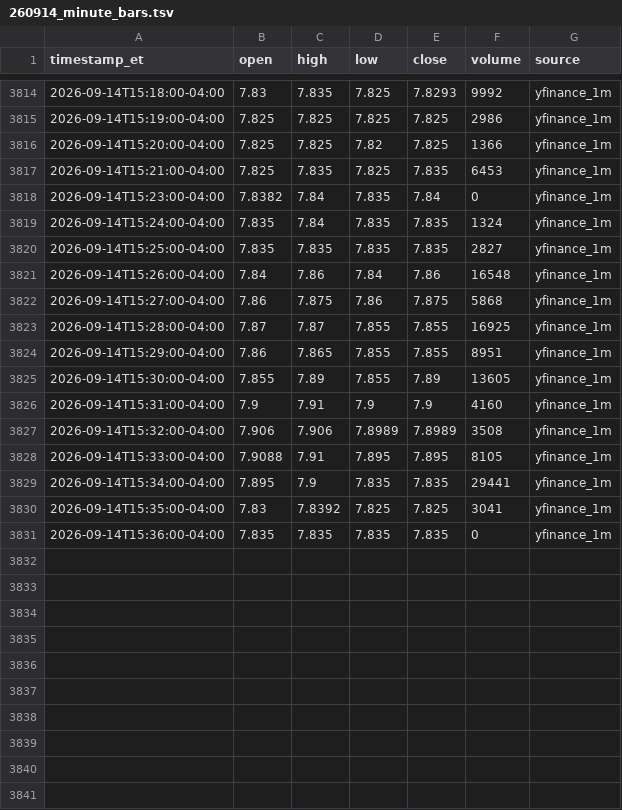
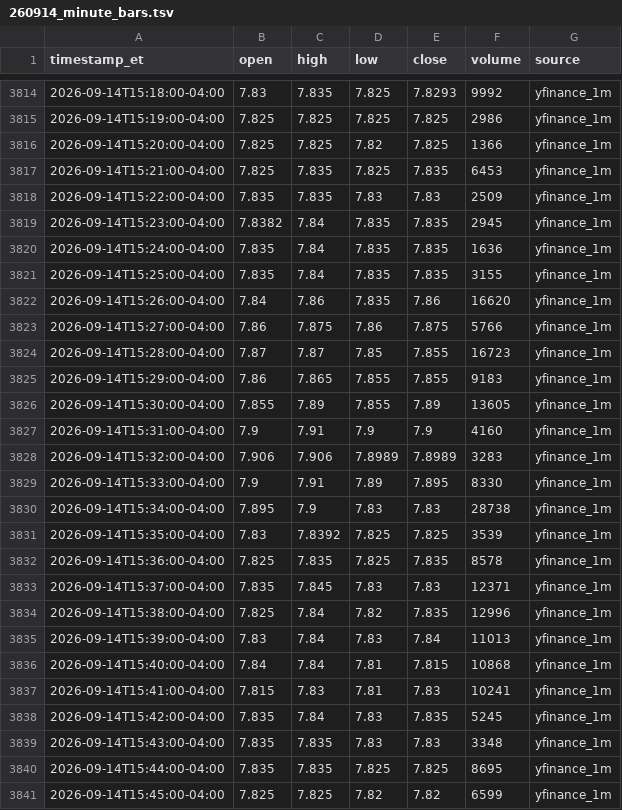
Before and after one commit to kensielecki/yss-trading-dashboard, a TSV file: output/260914_minute_bars.tsv, drawn as a sheet; only a part is shown, gaps mark what is left out; the diff covers the shown part only.

```diff
--- a/output/260914_minute_bars.tsv
+++ b/output/260914_minute_bars.tsv
@@ -3817,15 +3817,25 @@ timestamp_et	open	high	low	close	volume	source
 2026-09-14T15:21:00-04:00	7.825	7.835	7.825	7.835	6453	yfinance_1m
-2026-09-14T15:23:00-04:00	7.8382	7.84	7.835	7.84	0	yfinance_1m
-2026-09-14T15:24:00-04:00	7.835	7.84	7.835	7.835	1324	yfinance_1m
-2026-09-14T15:25:00-04:00	7.835	7.835	7.835	7.835	2827	yfinance_1m
-2026-09-14T15:26:00-04:00	7.84	7.86	7.84	7.86	16548	yfinance_1m
-2026-09-14T15:27:00-04:00	7.86	7.875	7.86	7.875	5868	yfinance_1m
-2026-09-14T15:28:00-04:00	7.87	7.87	7.855	7.855	16925	yfinance_1m
-2026-09-14T15:29:00-04:00	7.86	7.865	7.855	7.855	8951	yfinance_1m
+2026-09-14T15:22:00-04:00	7.835	7.835	7.83	7.83	2509	yfinance_1m
+2026-09-14T15:23:00-04:00	7.8382	7.84	7.835	7.835	2945	yfinance_1m
+2026-09-14T15:24:00-04:00	7.835	7.84	7.835	7.835	1636	yfinance_1m
+2026-09-14T15:25:00-04:00	7.835	7.84	7.835	7.835	3155	yfinance_1m
+2026-09-14T15:26:00-04:00	7.84	7.86	7.835	7.86	16620	yfinance_1m
+2026-09-14T15:27:00-04:00	7.86	7.875	7.86	7.875	5766	yfinance_1m
+2026-09-14T15:28:00-04:00	7.87	7.87	7.85	7.855	16723	yfinance_1m
+2026-09-14T15:29:00-04:00	7.86	7.865	7.855	7.855	9183	yfinance_1m
 2026-09-14T15:30:00-04:00	7.855	7.89	7.855	7.89	13605	yfinance_1m
 2026-09-14T15:31:00-04:00	7.9	7.91	7.9	7.9	4160	yfinance_1m
-2026-09-14T15:32:00-04:00	7.906	7.906	7.8989	7.8989	3508	yfinance_1m
-2026-09-14T15:33:00-04:00	7.9088	7.91	7.895	7.895	8105	yfinance_1m
-2026-09-14T15:34:00-04:00	7.895	7.9	7.835	7.835	29441	yfinance_1m
-2026-09-14T15:35:00-04:00	7.83	7.8392	7.825	7.825	3041	yfinance_1m
-2026-09-14T15:36:00-04:00	7.835	7.835	7.835	7.835	0	yfinance_1m
+2026-09-14T15:32:00-04:00	7.906	7.906	7.8989	7.8989	3283	yfinance_1m
+2026-09-14T15:33:00-04:00	7.9	7.91	7.89	7.895	8330	yfinance_1m
+2026-09-14T15:34:00-04:00	7.895	7.9	7.83	7.83	28738	yfinance_1m
+2026-09-14T15:35:00-04:00	7.83	7.8392	7.825	7.825	3539	yfinance_1m
+2026-09-14T15:36:00-04:00	7.825	7.835	7.825	7.835	8578	yfinance_1m
+2026-09-14T15:37:00-04:00	7.835	7.845	7.83	7.83	12371	yfinance_1m
+2026-09-14T15:38:00-04:00	7.825	7.84	7.82	7.835	12996	yfinance_1m
+2026-09-14T15:39:00-04:00	7.83	7.84	7.83	7.84	11013	yfinance_1m
+2026-09-14T15:40:00-04:00	7.84	7.84	7.81	7.815	10868	yfinance_1m
+2026-09-14T15:41:00-04:00	7.815	7.83	7.81	7.83	10241	yfinance_1m
+2026-09-14T15:42:00-04:00	7.835	7.84	7.83	7.835	5245	yfinance_1m
+2026-09-14T15:43:00-04:00	7.835	7.835	7.83	7.83	3348	yfinance_1m
+2026-09-14T15:44:00-04:00	7.835	7.835	7.825	7.825	8695	yfinance_1m
+2026-09-14T15:45:00-04:00	7.825	7.825	7.82	7.82	6599	yfinance_1m
```
Also changed, not shown: 14 added rows and 3 edited cells elsewhere in this file, output/260914_daily_summary.tsv, output/260914_running_vwap.tsv, 5 other files.
